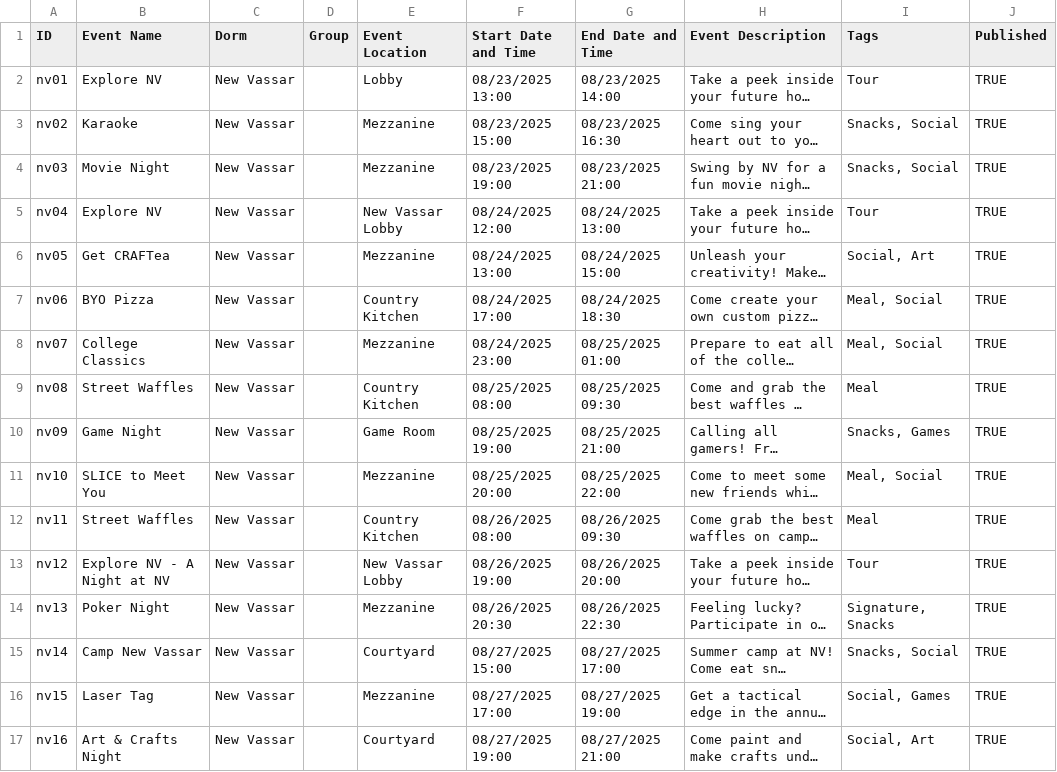
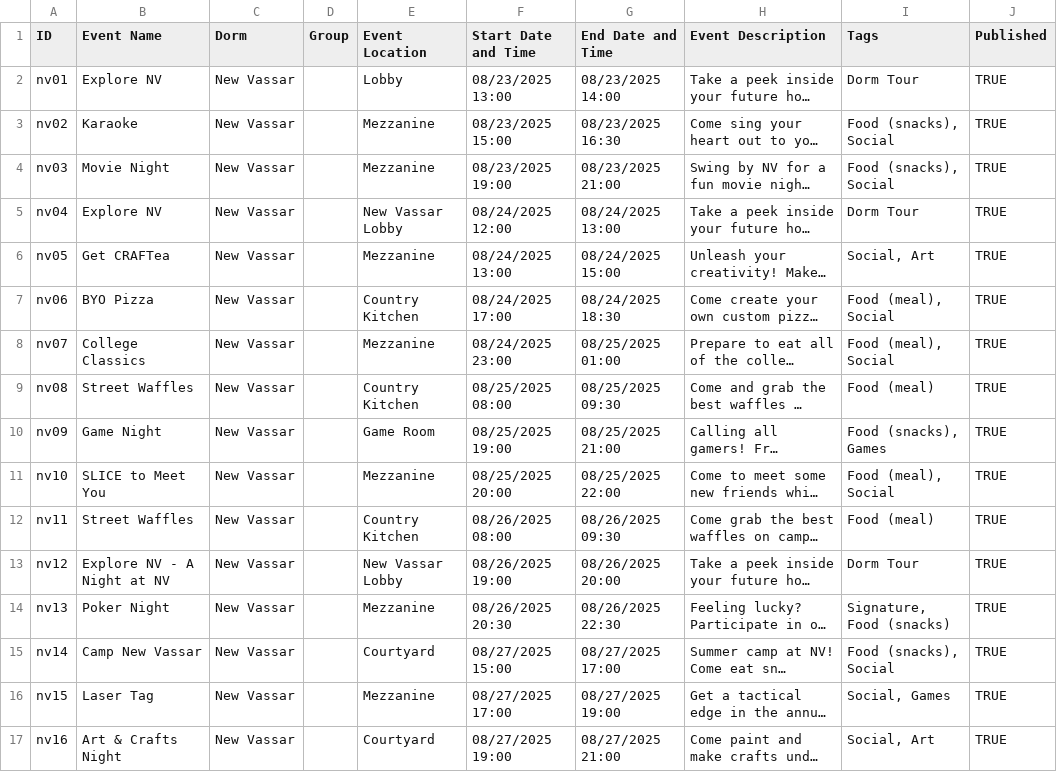
Before and after one commit to mit-dormcon/t-rex, a CSV file: events/2025-events.csv, drawn as a sheet; only a part is shown; long unchanged cells end in …; the diff covers the shown part only; the diff names each change by its address in the sheet, - before the commit and + after, or states it on an @@ line.

```diff
--- a/events/2025-events.csv
+++ b/events/2025-events.csv
-I2 (Tags): Tour
+I2 (Tags): Dorm Tour
-I3:I4 (Tags): Snacks, Social
+I3:I4 (Tags): Food (snacks), Social
-I5 (Tags): Tour
+I5 (Tags): Dorm Tour
-I7:I8 (Tags): Meal, Social
+I7:I8 (Tags): Food (meal), Social
-I9 (Tags): Meal
+I9 (Tags): Food (meal)
-I10 (Tags): Snacks, Games
+I10 (Tags): Food (snacks), Games
-I11 (Tags): Meal, Social
+I11 (Tags): Food (meal), Social
-I12 (Tags): Meal
+I12 (Tags): Food (meal)
-I13 (Tags): Tour
+I13 (Tags): Dorm Tour
-I14 (Tags): Signature, Snacks
+I14 (Tags): Signature, Food (snacks)
-I15 (Tags): Snacks, Social
+I15 (Tags): Food (snacks), Social
```
Also changed, not shown: 6 added rows and 12 edited cells elsewhere in this file, 3 other files.
